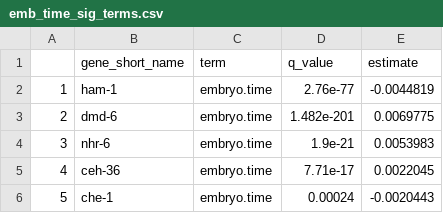
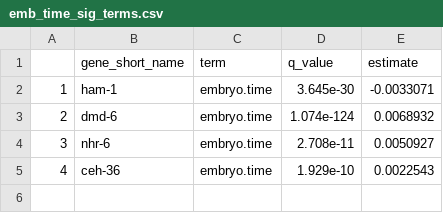
Before and after one commit to cole-trapnell-lab/monocle3, a CSV file: _data/de_tests/emb_time_sig_terms.csv, drawn as a sheet.

```diff
--- a/_data/de_tests/emb_time_sig_terms.csv
+++ b/_data/de_tests/emb_time_sig_terms.csv
@@ -1,6 +1,5 @@
 "","gene_short_name","term","q_value","estimate"
-"1","ham-1","embryo.time",2.76e-77,-0.0044819
-"2","dmd-6","embryo.time",1.482e-201,0.0069775
-"3","nhr-6","embryo.time",1.9e-21,0.0053983
-"4","ceh-36","embryo.time",7.71e-17,0.0022045
-"5","che-1","embryo.time",0.00024,-0.0020443
+"1","ham-1","embryo.time",3.645e-30,-0.0033071
+"2","dmd-6","embryo.time",1.074e-124,0.0068932
+"3","nhr-6","embryo.time",2.708e-11,0.0050927
+"4","ceh-36","embryo.time",1.929e-10,0.0022543
```
Also changed, not shown: _data/de_tests/emb_time_terms.csv, 4 other files.
